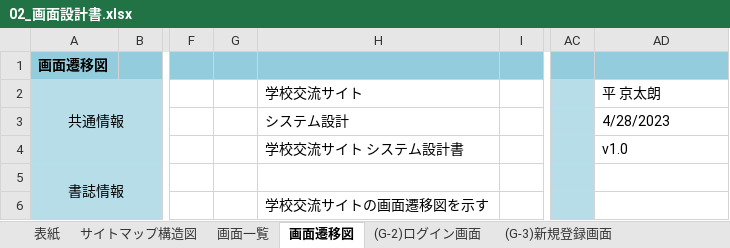
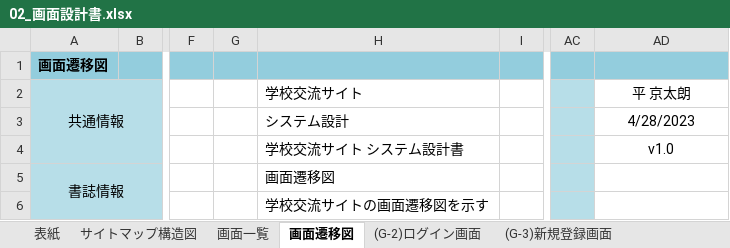
Before and after one commit to Nakashima0000/2023Dev3Early, an Excel workbook: 02_画面設計書・モックアップ/02_画面設計書.xlsx, sheet 画面遷移図, drawn as a sheet; only a part is shown, gaps mark what is left out; values as stored, in another font and other column widths than the file's, no borders; charts and pictures not drawn; the diff names each change by its address in the sheet, - before the commit and + after, or states it on an @@ line.

```diff
--- a/02_画面設計書・モックアップ/02_画面設計書.xlsx (sheet 画面遷移図)
+++ b/02_画面設計書・モックアップ/02_画面設計書.xlsx (sheet 画面遷移図)
-AD2:AD4 alignment: left
+AD2:AD4 alignment: center
-H5 (学校交流サイト): (empty)
+H5 (学校交流サイト): 画面遷移図
```
Also changed, not shown: sheet 画面一覧, sheet サイトマップ構造図, charts or pictures.
